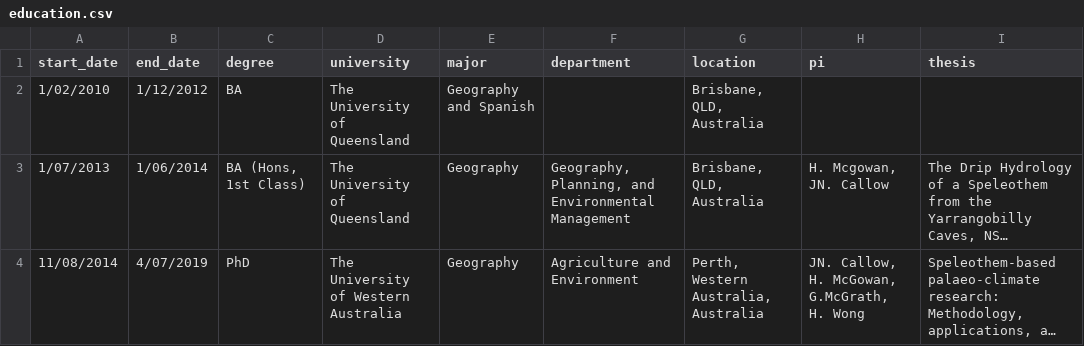
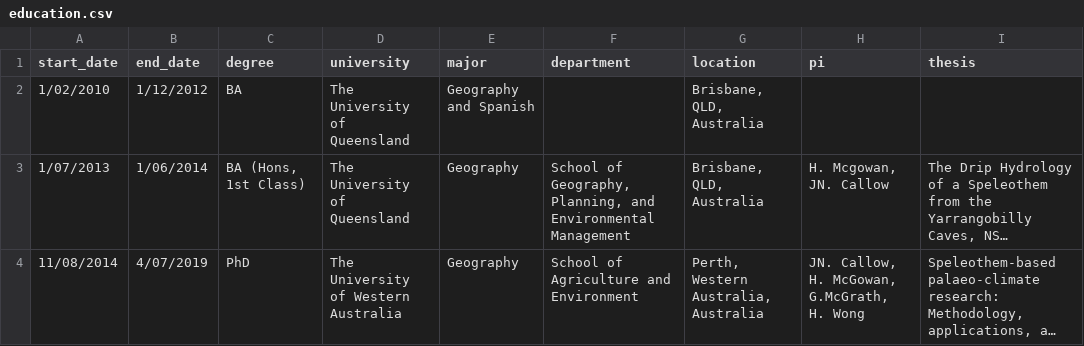
Before and after one commit to MichelineCampbell/Curriculum_Vitae, a CSV file: CV/data/education.csv, drawn as a sheet; long unchanged cells end in …; the diff names each change by its address in the sheet, - before the commit and + after, or states it on an @@ line.

```diff
--- a/CV/data/education.csv
+++ b/CV/data/education.csv
-F3 (department): Geography, Planning,…
+F3 (department): School of Geography, Planning,…
-F4 (department): Agriculture and Environment
+F4 (department): School of Agriculture and Environment
```
Also changed, not shown: CV/data/funding.csv, CV/data/jobdesc.csv, 9 other files.
